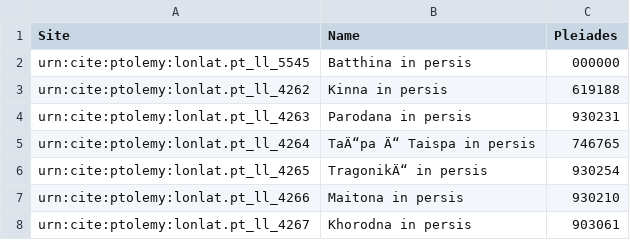
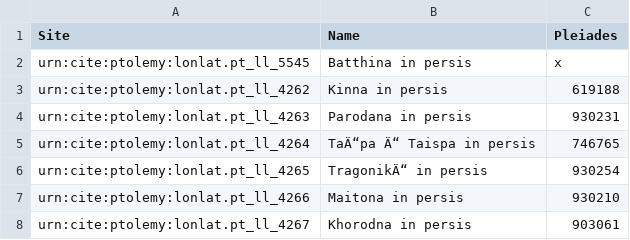
Before and after one commit to jtbhllr/Group-5, a CSV file: sites.csv, drawn as a sheet.

Commit message:
Update sites.csv

```diff
--- a/sites.csv
+++ b/sites.csv
@@ -1,3 +1,3 @@
 Site,Name,Pleiades
-urn:cite:ptolemy:lonlat.pt_ll_5545,Batthina in persis,000000
+urn:cite:ptolemy:lonlat.pt_ll_5545,Batthina in persis,x
 urn:cite:ptolemy:lonlat.pt_ll_4262,Kinna in persis,619188
```
